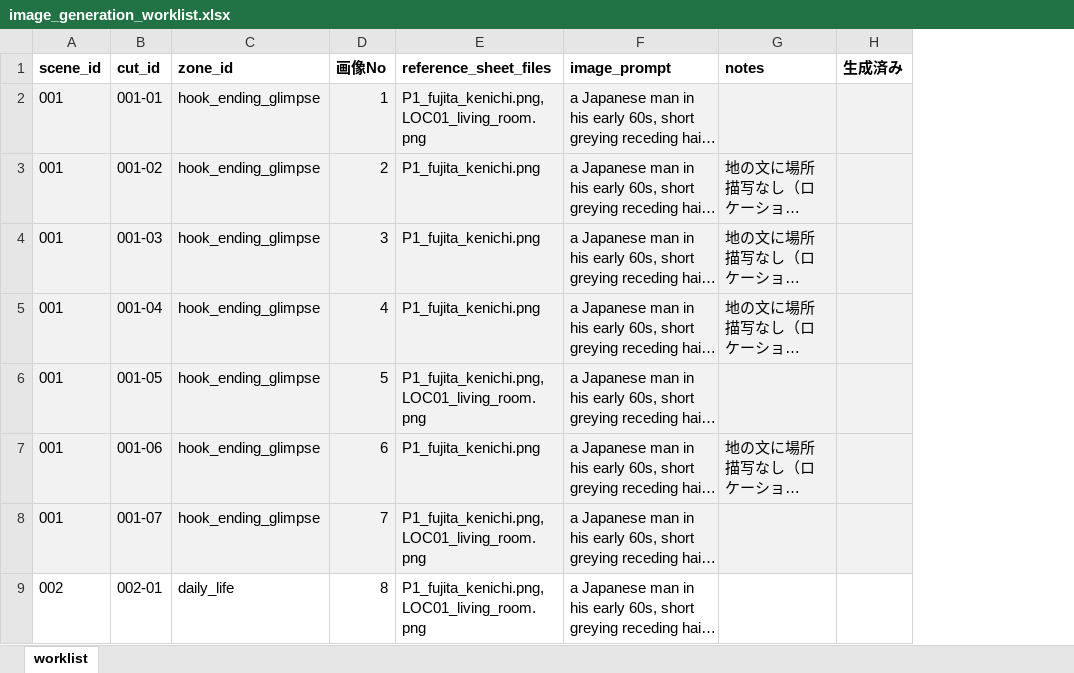
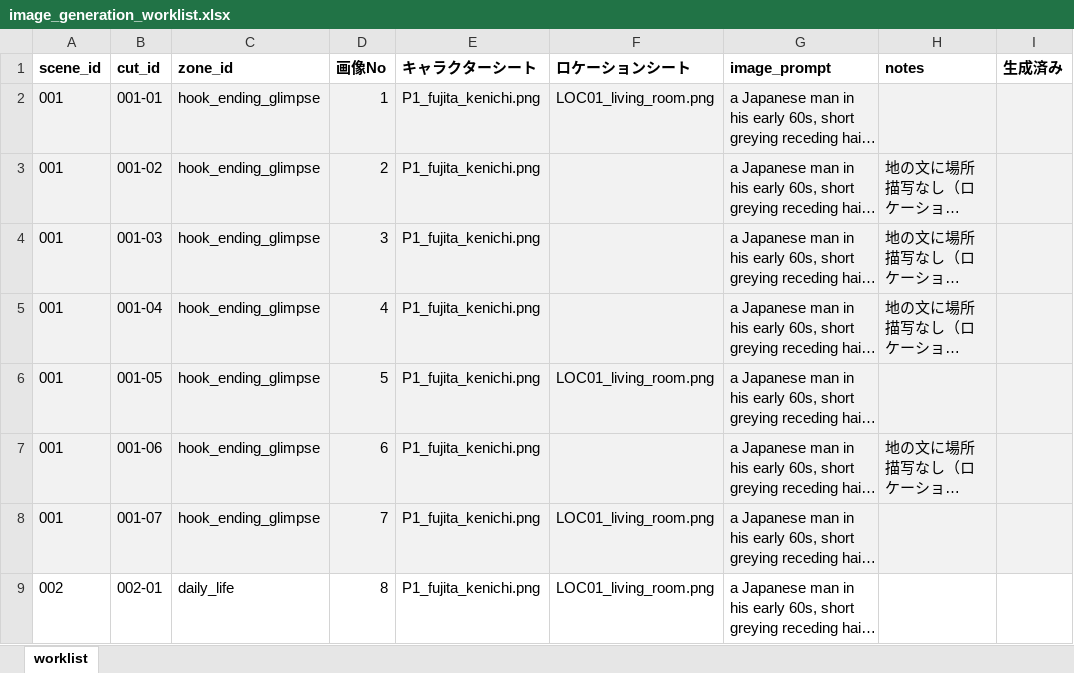
Before and after one commit to sakusakulab3939/senior-risk-sim, an Excel workbook: videos/001_sns_investment_scam/image_generation_worklist.xlsx, sheet worklist, drawn as a sheet; only a part is shown; long unchanged cells end in …; values as stored, in another font and other column widths than the file's, no borders; removed rows and columns are numbered as before the commit, all else as after; the diff names each change by its address in the sheet, - before the commit and + after, or states it on an @@ line.

```diff
--- a/videos/001_sns_investment_scam/image_generation_worklist.xlsx (sheet worklist)
+++ b/videos/001_sns_investment_scam/image_generation_worklist.xlsx (sheet worklist)
-column E (reference_sheet_files), rows 2-9: P1_fujita_kenichi.png, LOC01_living_room.png | P1_fujita_kenichi.png | P1_fujita_kenichi.png | P1_fujita_kenichi.png | P1_fujita_kenichi.png, LOC01_living_room.png | P1_fujita_kenichi.png | P1_fujita_kenichi.png, LOC01_living_room.png | P1_fujita_kenichi.png, LOC01_living_room.png
+column E (キャラクターシート), rows 2-9: all P1_fujita_kenichi.png
+column F (ロケーションシート), rows 2-9: LOC01_living_room.png |  |  |  | LOC01_living_room.png |  | LOC01_living_room.png | LOC01_living_room.png
```
Also changed, not shown: 1 other file.
